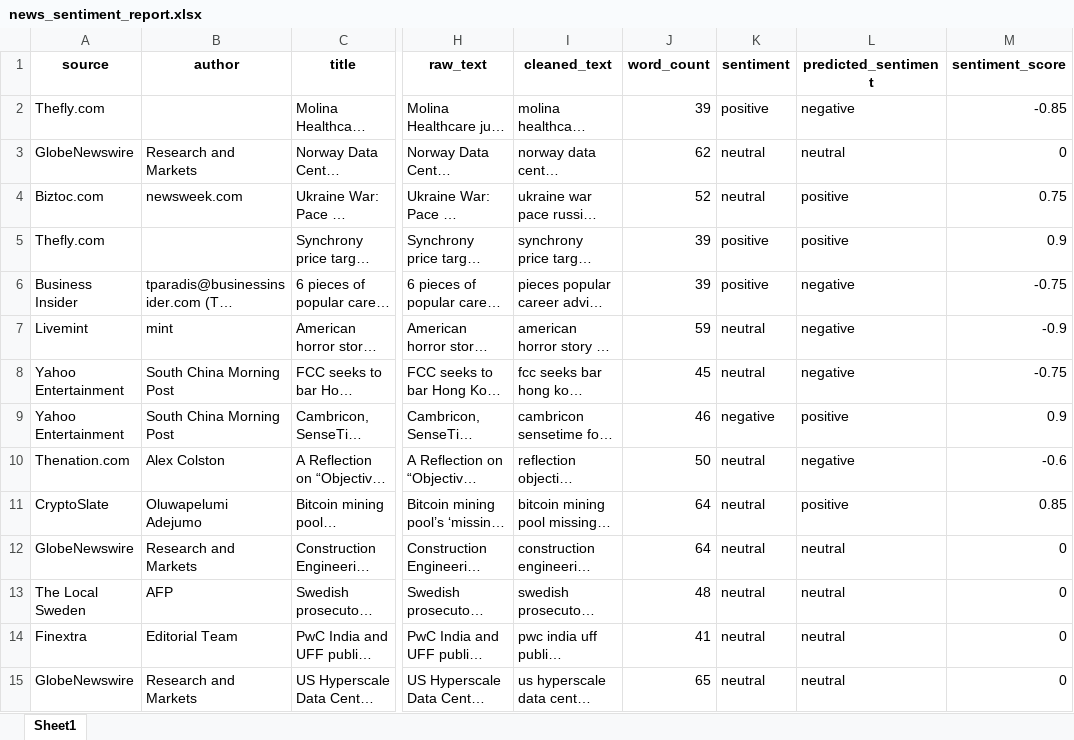
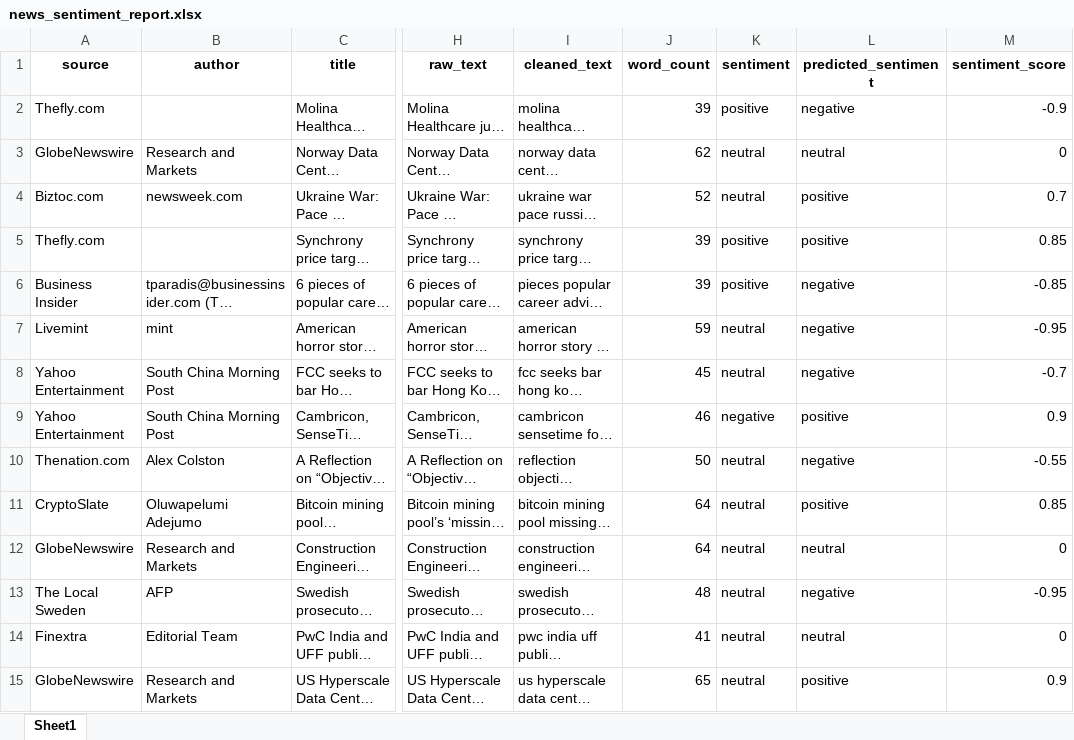
Before and after one commit to Ananya2509/news_project_final, an Excel workbook: outputs/news_sentiment_report.xlsx, sheet Sheet1, drawn as a sheet; only a part is shown, gaps mark what is left out; long unchanged cells end in …; values as stored, in another font and other column widths than the file's, no borders; the diff covers the shown part only; the diff names each change by its address in the sheet, - before the commit and + after, or states it on an @@ line.

Commit message:
Module 2: News Sentiment Analysis project

```diff
--- a/outputs/news_sentiment_report.xlsx (sheet Sheet1)
+++ b/outputs/news_sentiment_report.xlsx (sheet Sheet1)
-M2 (sentiment_score): -0.85
+M2 (sentiment_score): -0.9
-M4 (sentiment_score): 0.75
+M4 (sentiment_score): 0.7
-M5 (sentiment_score): 0.9
+M5 (sentiment_score): 0.85
-M6 (sentiment_score): -0.75
+M6 (sentiment_score): -0.85
-M7 (sentiment_score): -0.9
+M7 (sentiment_score): -0.95
-M8 (sentiment_score): -0.75
+M8 (sentiment_score): -0.7
-M10 (sentiment_score): -0.6
+M10 (sentiment_score): -0.55
-L13 (predicted_sentiment): neutral
+L13 (predicted_sentiment): negative
-M13 (sentiment_score): 0
+M13 (sentiment_score): -0.95
-L15 (predicted_sentiment): neutral
+L15 (predicted_sentiment): positive
-M15 (sentiment_score): 0
+M15 (sentiment_score): 0.9
```
Also changed, not shown: 94 edited cells elsewhere in this sheet, 2 other files.
